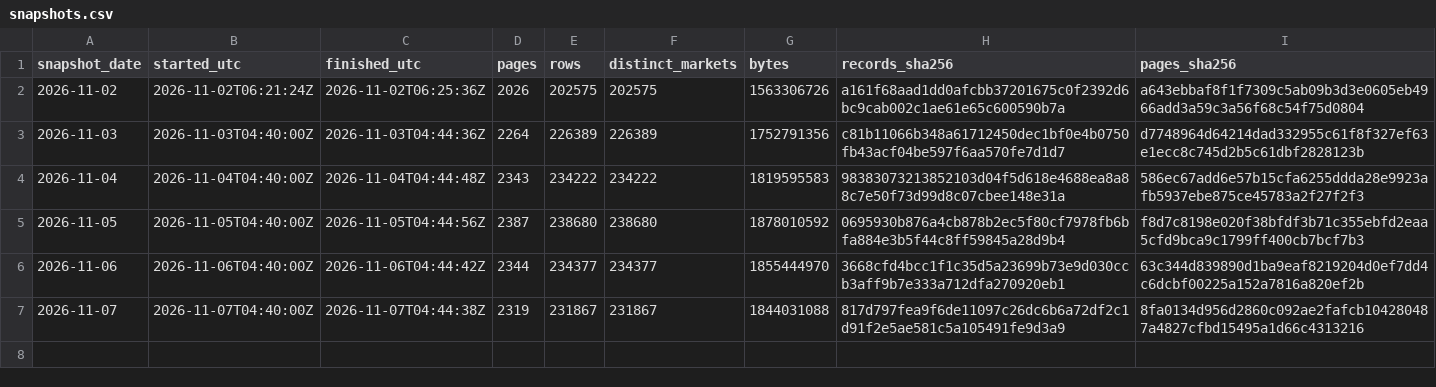
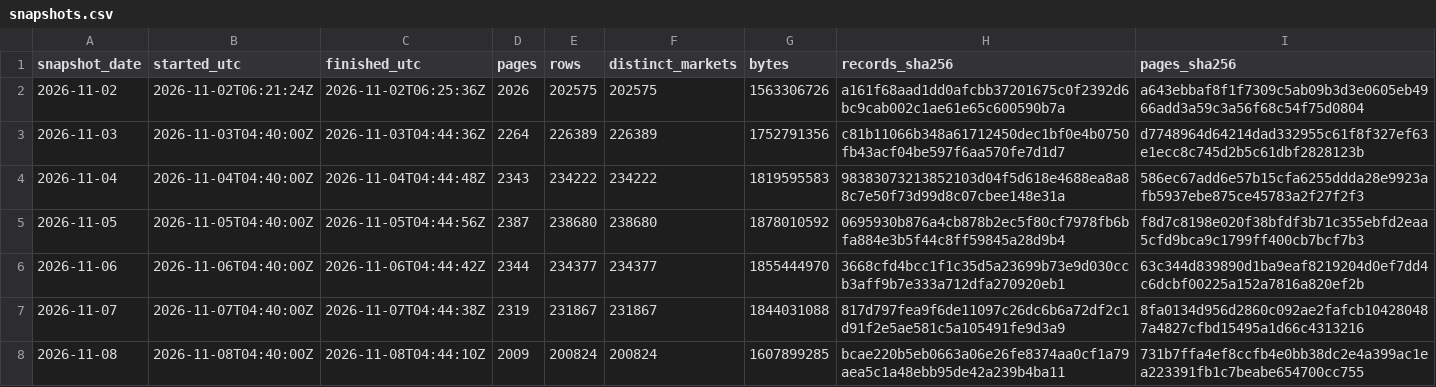
Before and after one commit to Qune-Workspace/Qune-research, a CSV file: research/013-polymarket-calibration-forward/paper-log/snapshots.csv, drawn as a sheet; the diff names each change by its address in the sheet, - before the commit and + after, or states it on an @@ line.

Commit message:
Study 013 snapshot 2026-11-08: one line appended to paper-log/snapshots.csv (pages, rows, distinct markets, bytes, SHA-256 of the git-ignored records and page manifest) and the id-only consistency line to paper-log/consistency.csv (counts only); rows not committed (Polymarket verdict: derived)

```diff
--- a/research/013-polymarket-calibration-forward/paper-log/snapshots.csv
+++ b/research/013-polymarket-calibration-forward/paper-log/snapshots.csv
+row 8: 2026-11-08 | 2026-11-08T04:40:00Z | 2026-11-08T04:44:10Z | 2009 | 200824 | 200824 | 1607899285 | bcae220b5eb0663a06e26fe8374aa0cf1a79aea5c1a48ebb95de42a239b4ba11 | 731b7ffa4ef8ccfb4e0bb38dc2e4a399ac1ea223391fb1c7beabe654700cc755
```
Also changed, not shown: research/013-polymarket-calibration-forward/paper-log/consistency.csv.
